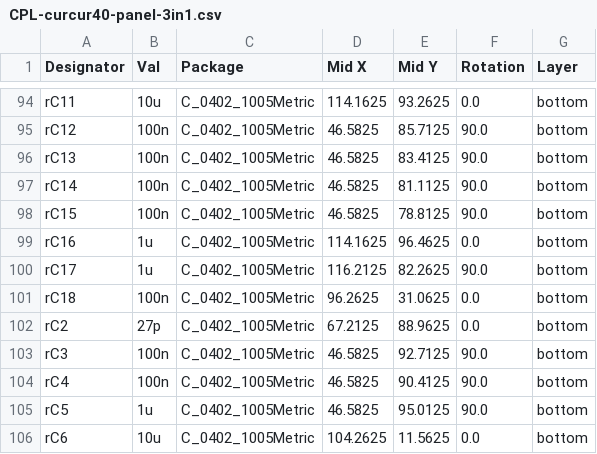
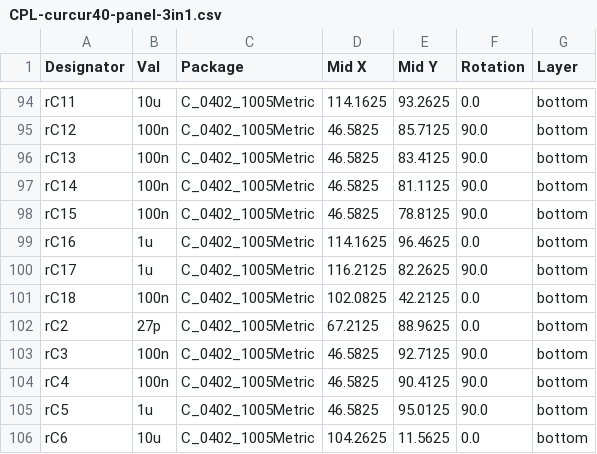
Before and after one commit to oktntko/curcur40, a CSV file: pcbs/panel/jlcpcb/production_files/CPL-curcur40-panel-3in1.csv, drawn as a sheet; only a part is shown, gaps mark what is left out.

```diff
--- a/pcbs/panel/jlcpcb/production_files/CPL-curcur40-panel-3in1.csv
+++ b/pcbs/panel/jlcpcb/production_files/CPL-curcur40-panel-3in1.csv
@@ -100,3 +100,3 @@ rC16,1u,C_0402_1005Metric,114.1625,96.4625,0.0,bottom
 rC17,1u,C_0402_1005Metric,116.2125,82.2625,90.0,bottom
-rC18,100n,C_0402_1005Metric,96.2625,31.0625,0.0,bottom
+rC18,100n,C_0402_1005Metric,102.0825,42.2125,0.0,bottom
 rC2,27p,C_0402_1005Metric,67.2125,88.9625,0.0,bottom
```
Also changed, not shown: pcbs/right/jlcpcb/production_files/CPL-curcur40-right.csv, 19 other files.
